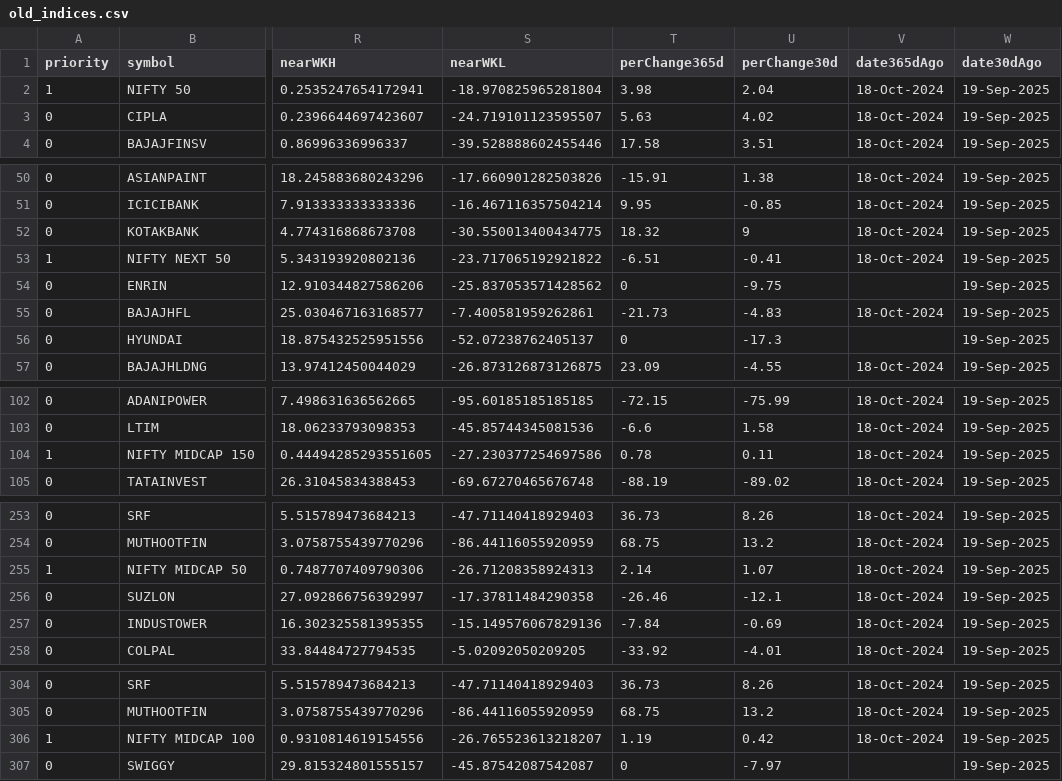
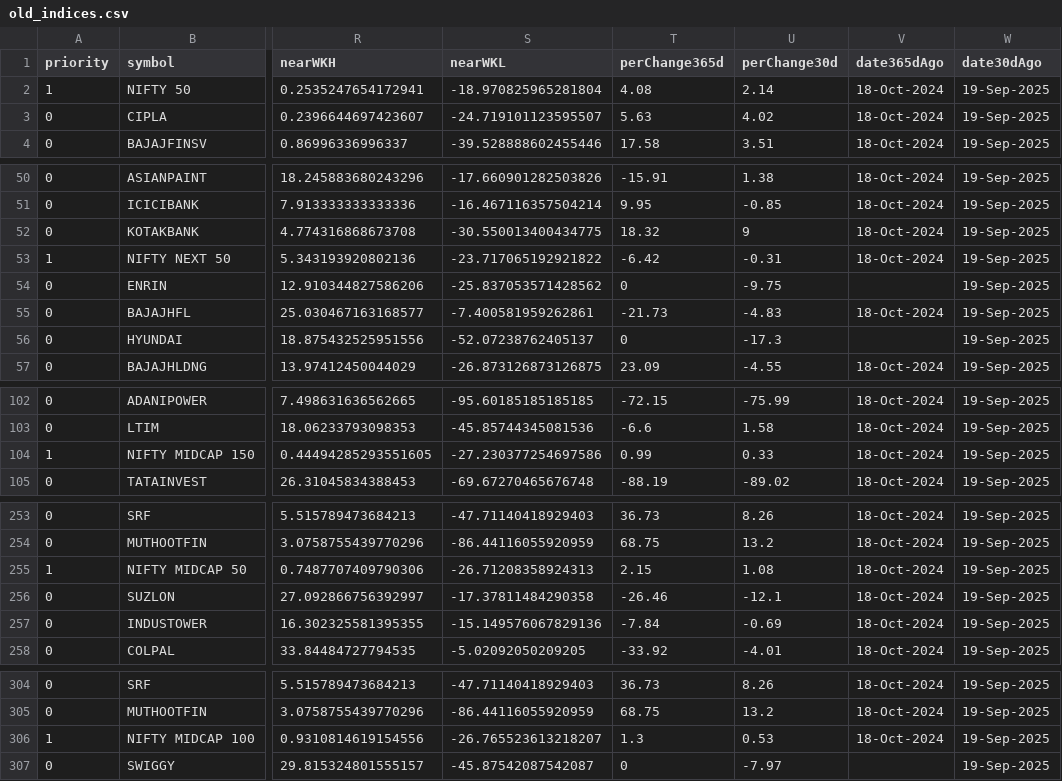
Before and after one commit to hitesh2511/Mypersonaldata, a CSV file: data/old_indices.csv, drawn as a sheet; only a part is shown, gaps mark what is left out; the diff covers the shown part only; the diff names each change by its address in the sheet, - before the commit and + after, or states it on an @@ line.

Commit message:
chore: update NSE index data via Puppeteer stealth

```diff
--- a/data/old_indices.csv
+++ b/data/old_indices.csv
-T2 (perChange365d): 3.98
+T2 (perChange365d): 4.08
-U2 (perChange30d): 2.04
+U2 (perChange30d): 2.14
-T53 (perChange365d): -6.51
+T53 (perChange365d): -6.42
-U53 (perChange30d): -0.41
+U53 (perChange30d): -0.31
-T104 (perChange365d): 0.78
+T104 (perChange365d): 0.99
-U104 (perChange30d): 0.11
+U104 (perChange30d): 0.33
-T255 (perChange365d): 2.14
+T255 (perChange365d): 2.15
-U255 (perChange30d): 1.07
+U255 (perChange30d): 1.08
-T306 (perChange365d): 1.19
+T306 (perChange365d): 1.3
-U306 (perChange30d): 0.42
+U306 (perChange30d): 0.53
```
Also changed, not shown: 2 edited cells elsewhere in this file.
